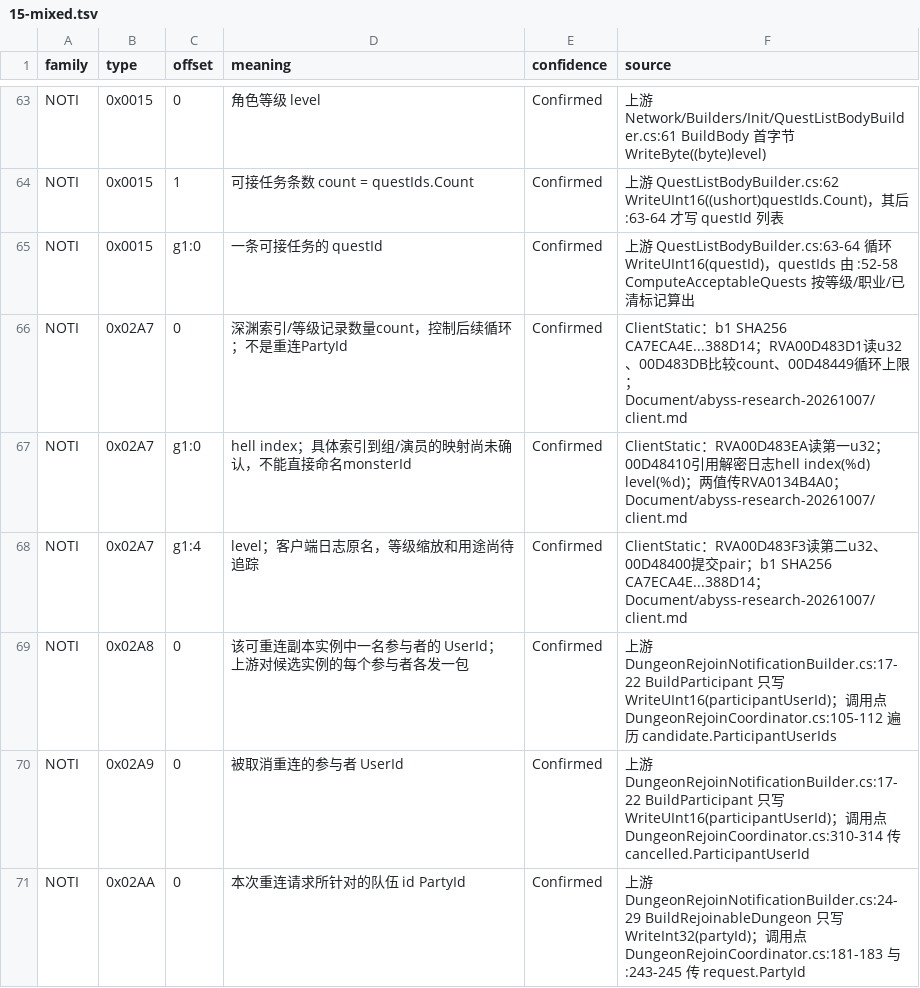
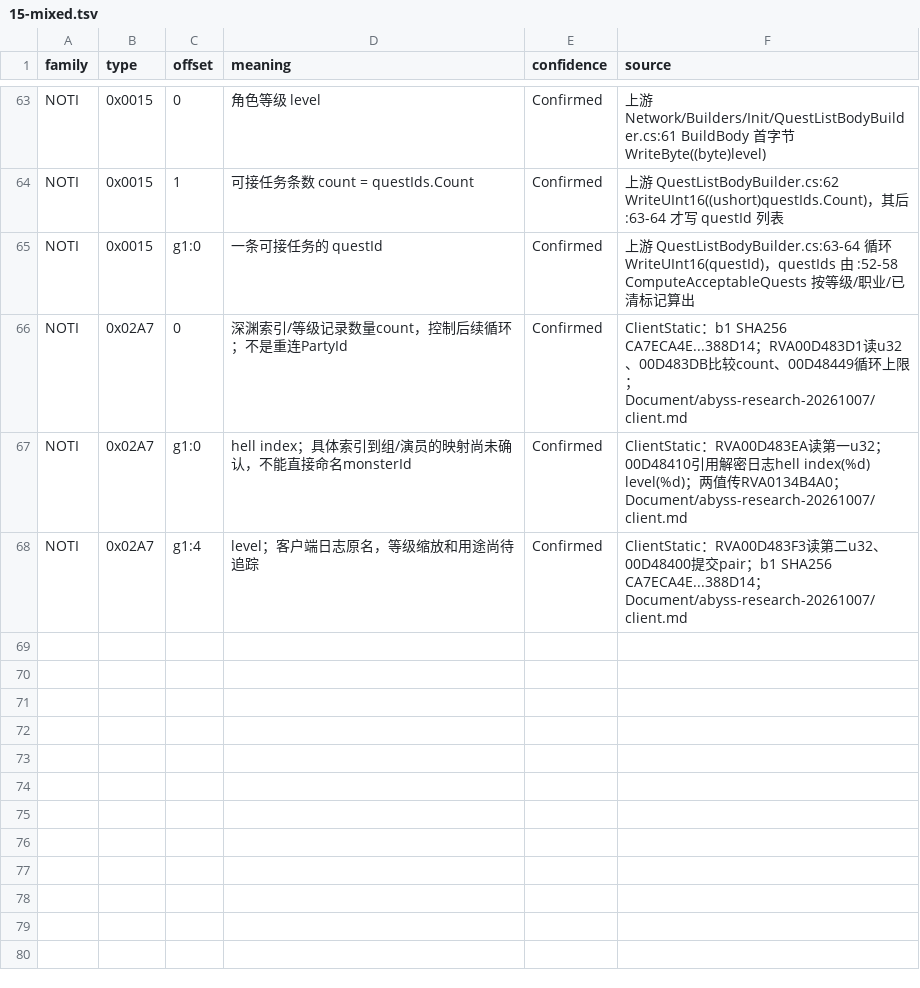
Before and after one commit to Gloria-GK-406/DNF-JP-86-Server, a TSV file: protocol/patterns/data/meanings/15-mixed.tsv, drawn as a sheet; only a part is shown, gaps mark what is left out.

```diff
--- a/protocol/patterns/data/meanings/15-mixed.tsv
+++ b/protocol/patterns/data/meanings/15-mixed.tsv
@@ -68,4 +68 @@ NOTI	0x02A7	g1:0	hell index；具体索引到组/演员的映射尚未确认，
 NOTI	0x02A7	g1:4	level；客户端日志原名，等级缩放和用途尚待追踪	Confirmed	ClientStatic：RVA00D483F3读第二u32、00D48400提交pair；b1 SHA256 CA7ECA4E...388D14；Document/abyss-research-20261007/client.md
-NOTI	0x02A8	0	该可重连副本实例中一名参与者的 UserId；上游对候选实例的每个参与者各发一包	Confirmed	上游 DungeonRejoinNotificationBuilder.cs:17-22 BuildParticipant 只写 WriteUInt16(participantUserId)；调用点 DungeonRejoinCoordinator.cs:105-112 遍历 candidate.ParticipantUserIds
-NOTI	0x02A9	0	被取消重连的参与者 UserId	Confirmed	上游 DungeonRejoinNotificationBuilder.cs:17-22 BuildParticipant 只写 WriteUInt16(participantUserId)；调用点 DungeonRejoinCoordinator.cs:310-314 传 cancelled.ParticipantUserId
-NOTI	0x02AA	0	本次重连请求所针对的队伍 id PartyId	Confirmed	上游 DungeonRejoinNotificationBuilder.cs:24-29 BuildRejoinableDungeon 只写 WriteInt32(partyId)；调用点 DungeonRejoinCoordinator.cs:181-183 与 :243-245 传 request.PartyId
```
Also changed, not shown: protocol/patterns/data/meanings/13-protocol-gameprotocolhandler.tsv, protocol/patterns/data/meanings/19-mixed.tsv, 37 other files.
